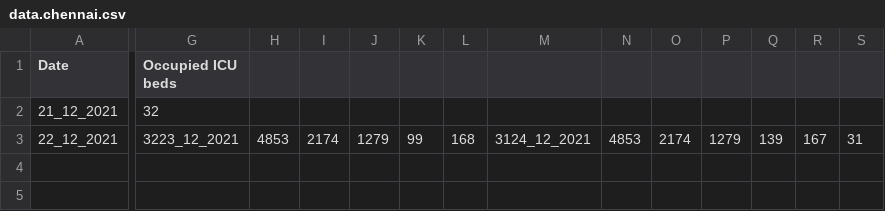
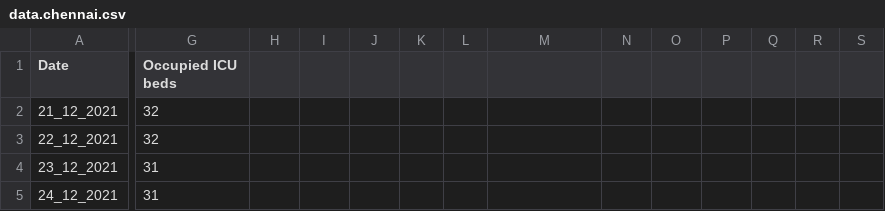
Before and after one commit to saketkc/misc_bed_availability_scraper, a CSV file: data.chennai.csv, drawn as a sheet; only a part is shown, gaps mark what is left out; rows hold the shown columns only; the diff names each change by its address in the sheet, - before the commit and + after, or states it on an @@ line.

```diff
--- a/data.chennai.csv
+++ b/data.chennai.csv
-G3 (Occupied ICU beds): 3223_12_2021
+G3 (Occupied ICU beds): 32
-H3: 4853
+H3: (empty)
-I3: 2174
+I3: (empty)
-J3: 1279
+J3: (empty)
-K3: 99
+K3: (empty)
-L3: 168
+L3: (empty)
-M3: 3124_12_2021
+M3: (empty)
-N3: 4853
+N3: (empty)
-O3: 2174
+O3: (empty)
-P3: 1279
+P3: (empty)
-Q3: 139
+Q3: (empty)
-R3: 167
+R3: (empty)
-S3: 31
+S3: (empty)
+row 4: 23_12_2021 | 31
+row 5: 24_12_2021 | 31
```
Also changed, not shown: 1 other file.
